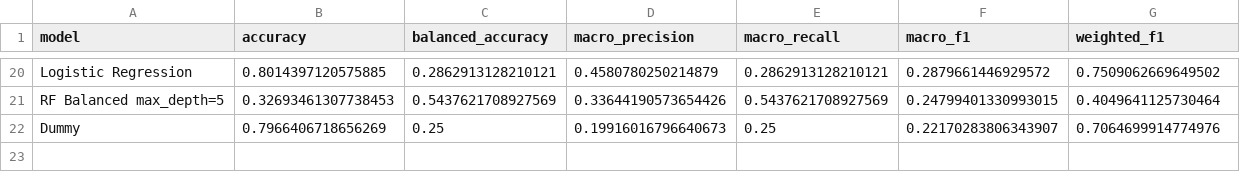
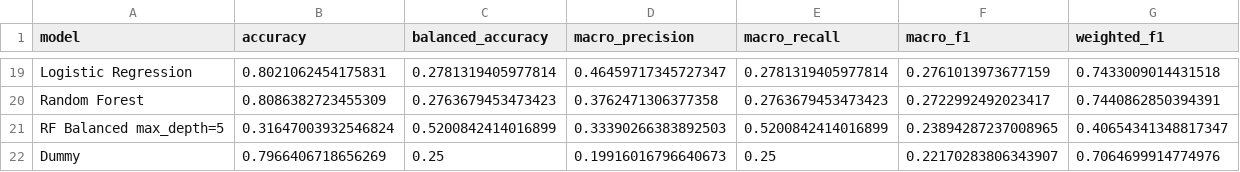
Before and after one commit to 2026-1st/Team-4, a CSV file: outputs/model_validation_results_all_candidates.csv, drawn as a sheet; only a part is shown, gaps mark what is left out; addresses are those after the commit; the diff covers the shown part only; the diff names each change by its address in the sheet, - before the commit and + after, or states it on an @@ line.

```diff
--- a/outputs/model_validation_results_all_candidates.csv
+++ b/outputs/model_validation_results_all_candidates.csv
-B19 (accuracy): 0.8014397120575885
+B19 (accuracy): 0.8021062454175831
-C19 (balanced_accuracy): 0.2862913128210121
+C19 (balanced_accuracy): 0.2781319405977814
-D19 (macro_precision): 0.4580780250214879
+D19 (macro_precision): 0.46459717345727347
-E19 (macro_recall): 0.2862913128210121
+E19 (macro_recall): 0.2781319405977814
-F19 (macro_f1): 0.2879661446929572
+F19 (macro_f1): 0.2761013973677159
-G19 (weighted_f1): 0.7509062669649502
+G19 (weighted_f1): 0.7433009014431518
+row 20: Random Forest | 0.8086382723455309 | 0.2763679453473423 | 0.3762471306377358 | 0.2763679453473423 | 0.2722992492023417 | 0.7440862850394391
-B21 (accuracy): 0.32693461307738453
+B21 (accuracy): 0.31647003932546824
-C21 (balanced_accuracy): 0.5437621708927569
+C21 (balanced_accuracy): 0.5200842414016899
-D21 (macro_precision): 0.33644190573654426
+D21 (macro_precision): 0.33390266383892503
-E21 (macro_recall): 0.5437621708927569
+E21 (macro_recall): 0.5200842414016899
-F21 (macro_f1): 0.24799401330993015
+F21 (macro_f1): 0.23894287237008965
-G21 (weighted_f1): 0.4049641125730464
+G21 (weighted_f1): 0.40654341348817347
```
Also changed, not shown: 9 added rows, 10 removed rows and 48 edited cells elsewhere in this file, outputs/final_model_classification_report.csv, outputs/final_model_feature_importance.csv, 13 other files.
